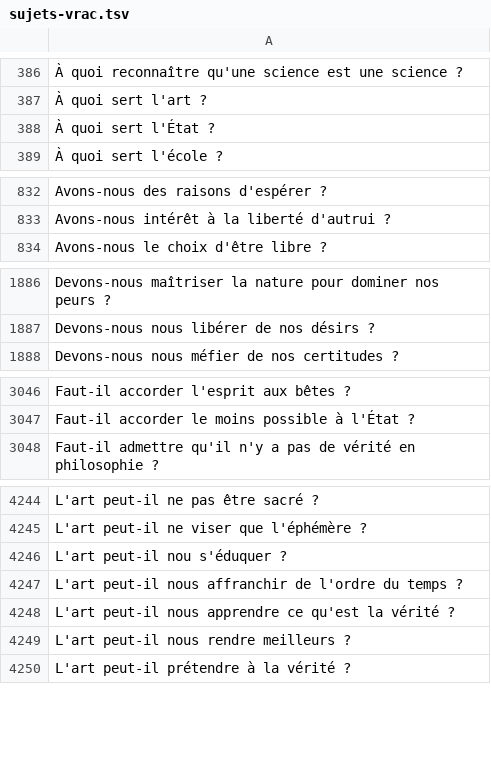
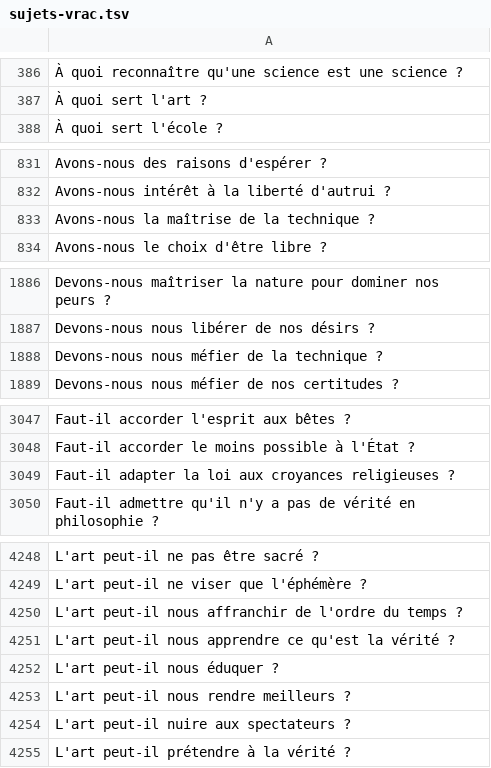
Before and after one commit to eyssette/sujets-philosophie, a TSV file: data/sujets-vrac.tsv, drawn as a sheet; only a part is shown, gaps mark what is left out; the diff covers the shown part only.

Commit message:
Update sujets-vrac.tsv

```diff
--- a/data/sujets-vrac.tsv
+++ b/data/sujets-vrac.tsv
@@ -387,3 +387,2 @@
 À quoi sert l'art ?
-À quoi sert l'État ?
 À quoi sert l'école ?
@@ -833,2 +832,3 @@ Avons-nous des raisons d'espérer ?
 Avons-nous intérêt à la liberté d'autrui ?
+Avons-nous la maîtrise de la technique ?
 Avons-nous le choix d'être libre ?
@@ -1887,2 +1887,3 @@ Devons-nous maîtriser la nature pour dominer nos peurs ?
 Devons-nous nous libérer de nos désirs ?
+Devons-nous nous méfier de la technique ?
 Devons-nous nous méfier de nos certitudes ?
@@ -3047,2 +3048,3 @@ Faut-il accorder l'esprit aux bêtes ?
 Faut-il accorder le moins possible à l'État ?
+Faut-il adapter la loi aux croyances religieuses ?
 Faut-il admettre qu'il n'y a pas de vérité en philosophie ?
@@ -4245,6 +4249,7 @@ L'art peut-il ne pas être sacré ?
 L'art peut-il ne viser que l'éphémère ?
-L'art peut-il nou s'éduquer ?
 L'art peut-il nous affranchir de l'ordre du temps ?
 L'art peut-il nous apprendre ce qu'est la vérité ?
+L'art peut-il nous éduquer ?
 L'art peut-il nous rendre meilleurs ?
+L'art peut-il nuire aux spectateurs ?
 L'art peut-il prétendre à la vérité ?
```
Also changed, not shown: 15 added rows elsewhere in this file.
